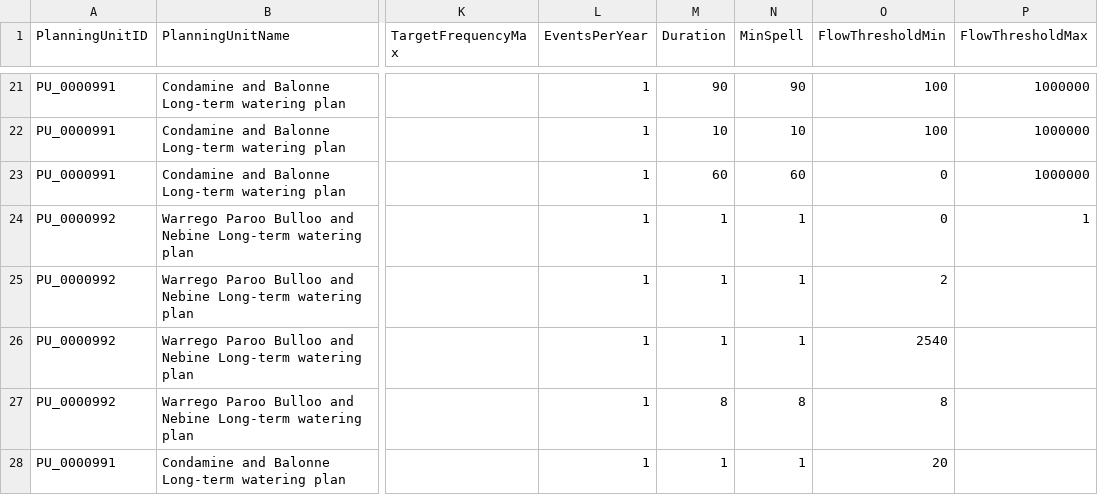
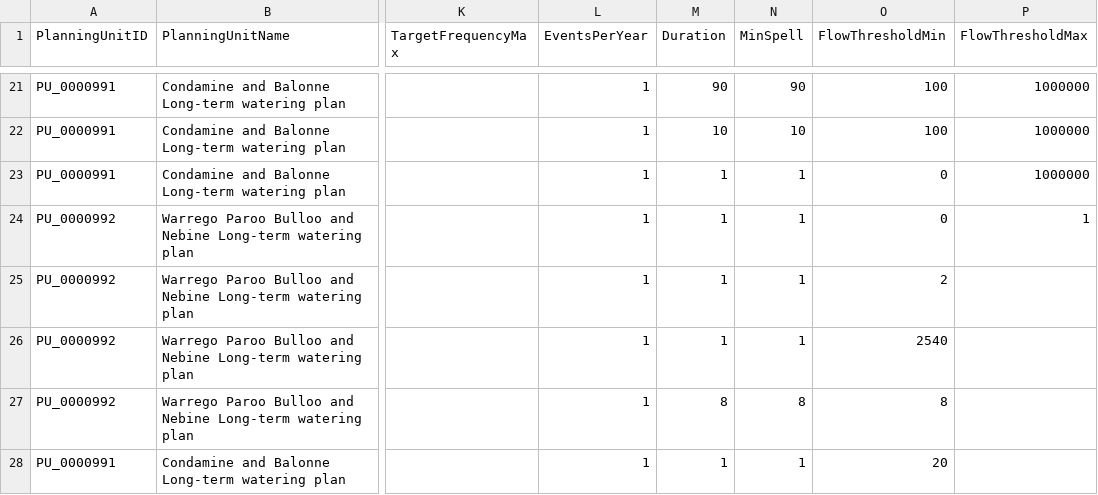
Before and after one commit to MDBAuth/EWR_tool, a CSV file: unit_testing_files/qld_parameter_sheet.csv, drawn as a sheet; only a part is shown, gaps mark what is left out; the diff names each change by its address in the sheet, - before the commit and + after, or states it on an @@ line.

```diff
--- a/unit_testing_files/qld_parameter_sheet.csv
+++ b/unit_testing_files/qld_parameter_sheet.csv
-M23 (Duration): 60
+M23 (Duration): 1
-N23 (MinSpell): 60
+N23 (MinSpell): 1
```
Also changed, not shown: unit_testing_files/detailed_results_observed.csv, unit_testing_files/detailed_results_test.csv, 6 other files.
